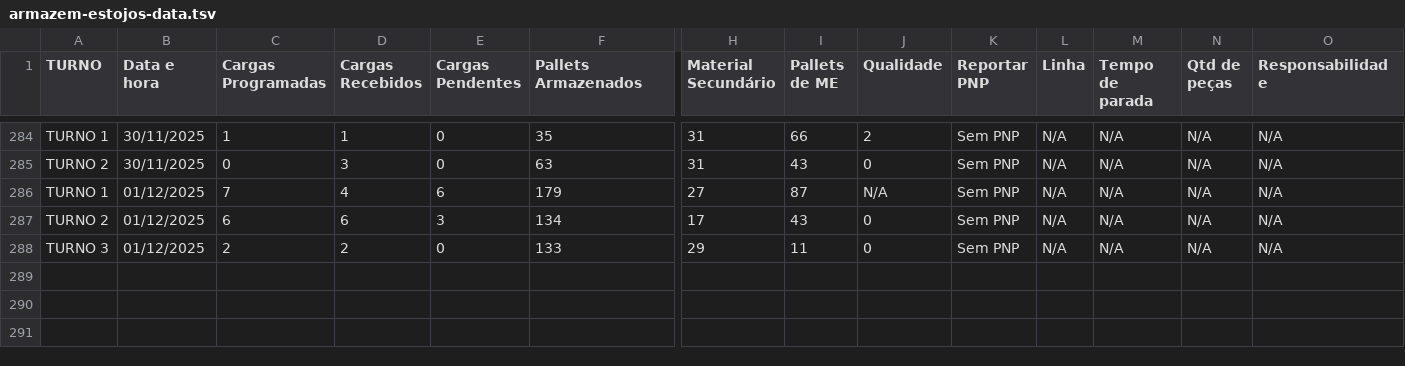
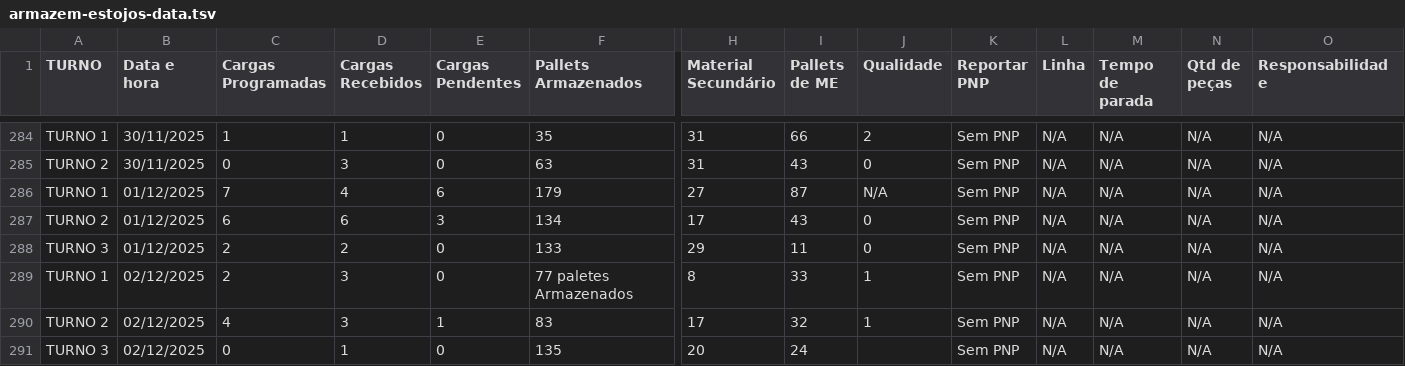
Before and after one commit to RelatorioGeral-Log-CAM/PassagemDeTurno, a TSV file: armazem-estojos-data.tsv, drawn as a sheet; only a part is shown, gaps mark what is left out; rows hold the shown columns only; the diff names each change by its address in the sheet, - before the commit and + after, or states it on an @@ line.

```diff
--- a/armazem-estojos-data.tsv
+++ b/armazem-estojos-data.tsv
+row 289: TURNO 1 | 02/12/2025 | 2 | 3 | 0 | 77 paletes Armazenados | 8 | 33 | 1 | Sem PNP | N/A | N/A | N/A | N/A
+row 290: TURNO 2 | 02/12/2025 | 4 | 3 | 1 | 83 | 17 | 32 | 1 | Sem PNP | N/A | N/A | N/A | N/A
+row 291: TURNO 3 | 02/12/2025 | 0 | 1 | 0 | 135 | 20 | 24 |  | Sem PNP | N/A | N/A | N/A | N/A
```
Also changed, not shown: 999.tsv, expedicao-data.tsv, 4 other files.
